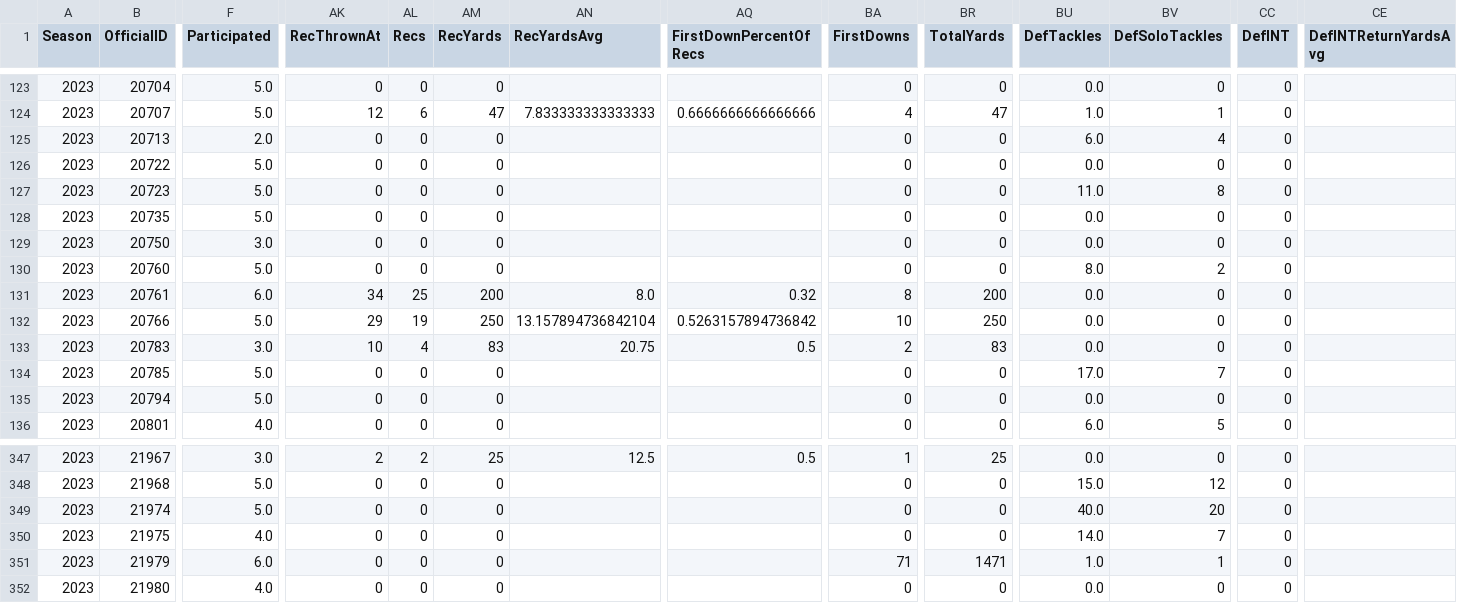
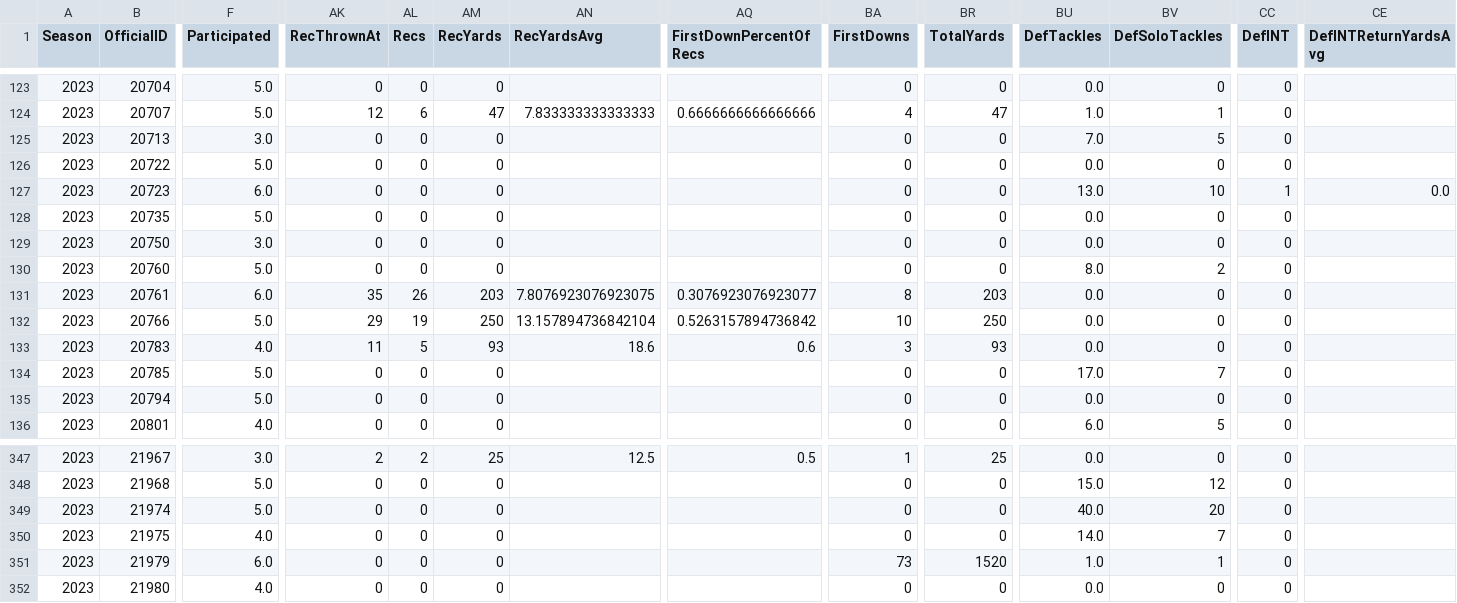
Before and after one commit to armstjc/xfl-2023-data-repository, a CSV file: game_stats/player/csv/2023_xfl_player_season_stats.csv, drawn as a sheet; only a part is shown, gaps mark what is left out; the diff covers the shown part only; the diff names each change by its address in the sheet, - before the commit and + after, or states it on an @@ line.

```diff
--- a/game_stats/player/csv/2023_xfl_player_season_stats.csv
+++ b/game_stats/player/csv/2023_xfl_player_season_stats.csv
-F125 (Participated): 2.0
+F125 (Participated): 3.0
-BU125 (DefTackles): 6.0
+BU125 (DefTackles): 7.0
-BV125 (DefSoloTackles): 4
+BV125 (DefSoloTackles): 5
-F127 (Participated): 5.0
+F127 (Participated): 6.0
-BU127 (DefTackles): 11.0
+BU127 (DefTackles): 13.0
-BV127 (DefSoloTackles): 8
+BV127 (DefSoloTackles): 10
-CC127 (DefINT): 0
+CC127 (DefINT): 1
-CE127 (DefINTReturnYardsAvg): (empty)
+CE127 (DefINTReturnYardsAvg): 0.0
-AK131 (RecThrownAt): 34
+AK131 (RecThrownAt): 35
-AL131 (Recs): 25
+AL131 (Recs): 26
-AM131 (RecYards): 200
+AM131 (RecYards): 203
-AN131 (RecYardsAvg): 8.0
+AN131 (RecYardsAvg): 7.8076923076923075
-AQ131 (FirstDownPercentOfRecs): 0.32
+AQ131 (FirstDownPercentOfRecs): 0.3076923076923077
-BR131 (TotalYards): 200
+BR131 (TotalYards): 203
-F133 (Participated): 3.0
+F133 (Participated): 4.0
-AK133 (RecThrownAt): 10
+AK133 (RecThrownAt): 11
-AL133 (Recs): 4
+AL133 (Recs): 5
-AM133 (RecYards): 83
+AM133 (RecYards): 93
-AN133 (RecYardsAvg): 20.75
+AN133 (RecYardsAvg): 18.6
-AQ133 (FirstDownPercentOfRecs): 0.5
+AQ133 (FirstDownPercentOfRecs): 0.6
-BA133 (FirstDowns): 2
+BA133 (FirstDowns): 3
-BR133 (TotalYards): 83
+BR133 (TotalYards): 93
-BA351 (FirstDowns): 71
+BA351 (FirstDowns): 73
-BR351 (TotalYards): 1471
+BR351 (TotalYards): 1520
```
Also changed, not shown: 176 edited cells elsewhere in this file, game_stats/player/csv/2023_xfl_player_game_stats.csv, game_stats/player/raw/csv/FOOTBALL_XFL_2023_3_25_SEA@ORL.csv, 23 other files.
